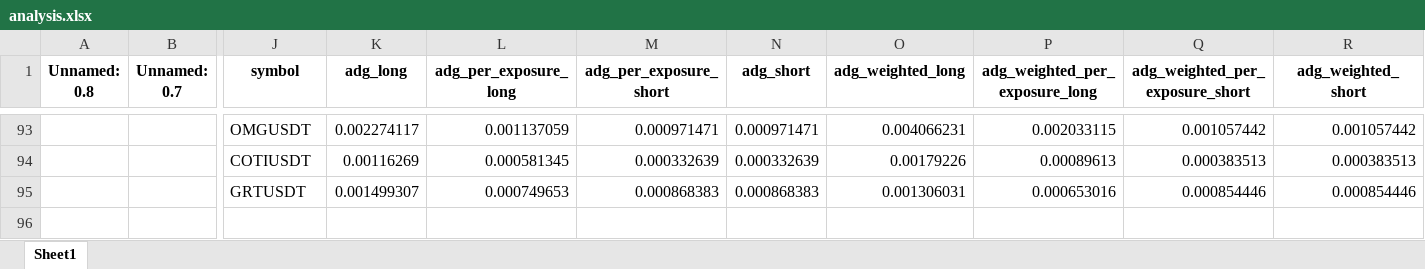
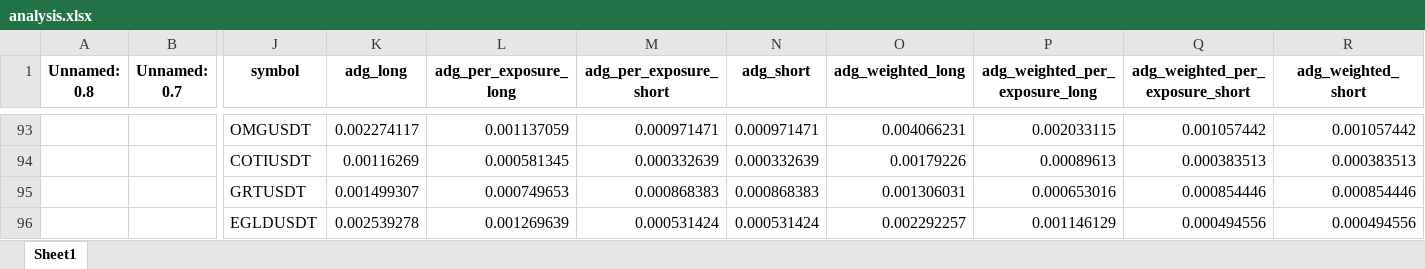
Before and after one commit to protoad56/passivbot_configs, an Excel workbook: optimized/logs/analysis.xlsx, sheet Sheet1, drawn as a sheet; only a part is shown, gaps mark what is left out; values as stored, in another font and other column widths than the file's, no borders; rows hold the shown columns only; the diff names each change by its address in the sheet, - before the commit and + after, or states it on an @@ line.

```diff
--- a/optimized/logs/analysis.xlsx (sheet Sheet1)
+++ b/optimized/logs/analysis.xlsx (sheet Sheet1)
+row 96:  |  | EGLDUSDT | 0.002539278 | 0.001269639 | 0.000531424 | 0.000531424 | 0.002292257 | 0.001146129 | 0.000494556 | 0.000494556
```
Also changed, not shown: 3 other files.
